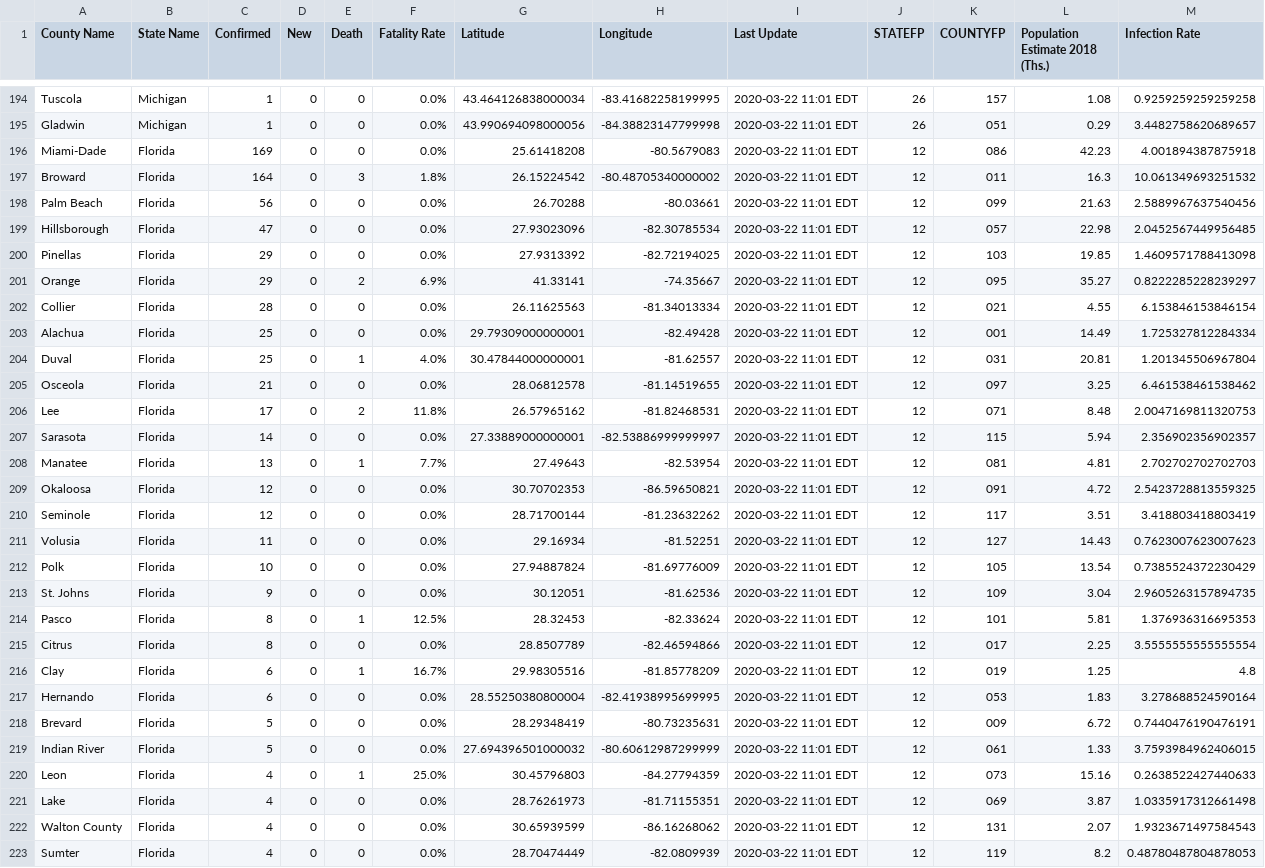
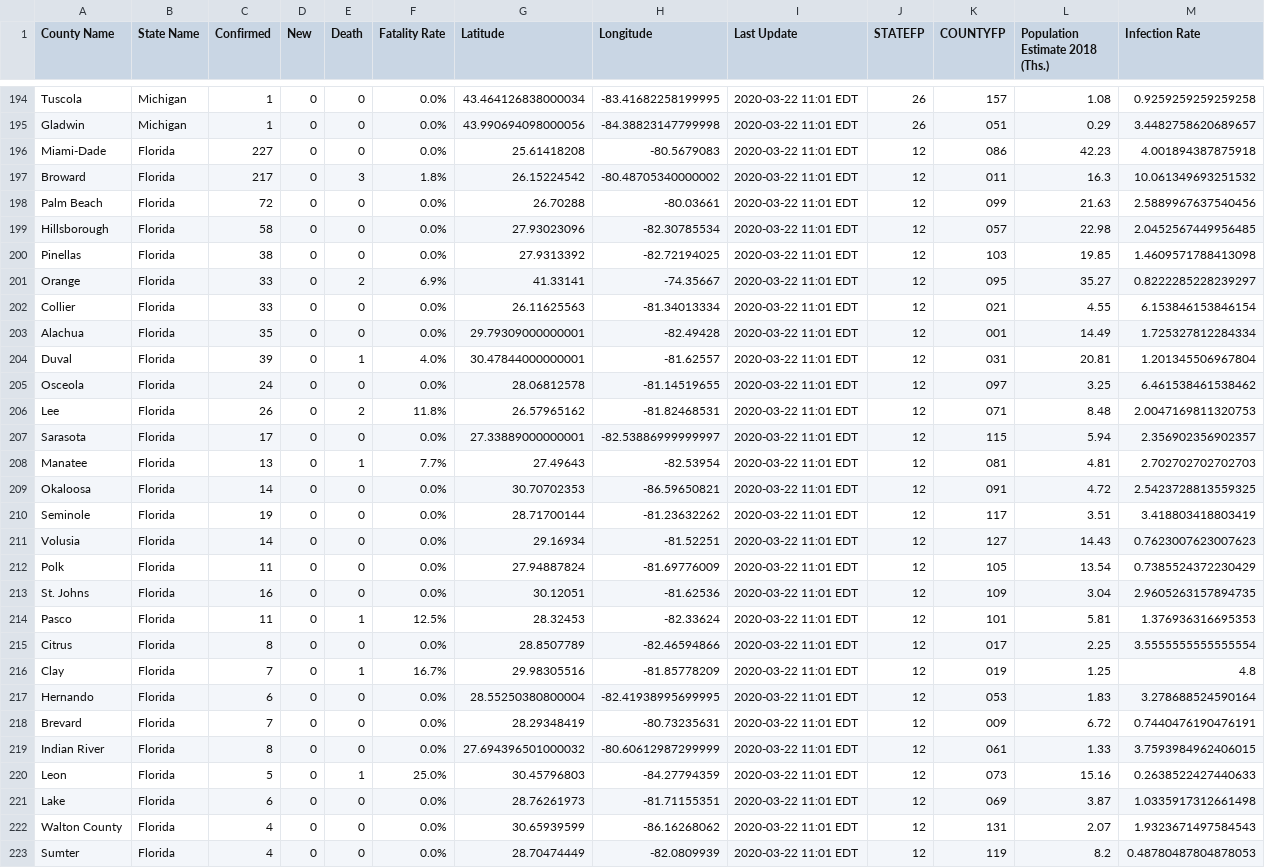
Before and after one commit to nickrobison-usds/demand-modeler, a CSV file: data/covid19_county_2020-03-22.csv, drawn as a sheet; only a part is shown, gaps mark what is left out; the diff covers the shown part only.

```diff
--- a/data/covid19_county_2020-03-22.csv
+++ b/data/covid19_county_2020-03-22.csv
@@ -195,28 +195,28 @@ Tuscola,Michigan,1,0,0,0.0%,43.464126838000034,-83.41682258199995,2020-03-22 11:
 Gladwin,Michigan,1,0,0,0.0%,43.990694098000056,-84.38823147799998,2020-03-22 11:01 EDT,26,051,0.29,3.4482758620689657
-Miami-Dade,Florida,169,0,0,0.0%,25.61418208,-80.5679083,2020-03-22 11:01 EDT,12,086,42.23,4.001894387875918
-Broward,Florida,164,0,3,1.8%,26.15224542,-80.48705340000002,2020-03-22 11:01 EDT,12,011,16.3,10.061349693251532
-Palm Beach,Florida,56,0,0,0.0%,26.70288,-80.03661,2020-03-22 11:01 EDT,12,099,21.63,2.5889967637540456
-Hillsborough,Florida,47,0,0,0.0%,27.93023096,-82.30785534,2020-03-22 11:01 EDT,12,057,22.98,2.0452567449956485
-Pinellas,Florida,29,0,0,0.0%,27.9313392,-82.72194025,2020-03-22 11:01 EDT,12,103,19.85,1.4609571788413098
-Orange,Florida,29,0,2,6.9%,41.33141,-74.35667,2020-03-22 11:01 EDT,12,095,35.27,0.8222285228239297
-Collier,Florida,28,0,0,0.0%,26.11625563,-81.34013334,2020-03-22 11:01 EDT,12,021,4.55,6.153846153846154
-Alachua,Florida,25,0,0,0.0%,29.79309000000001,-82.49428,2020-03-22 11:01 EDT,12,001,14.49,1.725327812284334
-Duval,Florida,25,0,1,4.0%,30.47844000000001,-81.62557,2020-03-22 11:01 EDT,12,031,20.81,1.201345506967804
-Osceola,Florida,21,0,0,0.0%,28.06812578,-81.14519655,2020-03-22 11:01 EDT,12,097,3.25,6.461538461538462
-Lee,Florida,17,0,2,11.8%,26.57965162,-81.82468531,2020-03-22 11:01 EDT,12,071,8.48,2.0047169811320753
-Sarasota,Florida,14,0,0,0.0%,27.33889000000001,-82.53886999999997,2020-03-22 11:01 EDT,12,115,5.94,2.356902356902357
+Miami-Dade,Florida,227,0,0,0.0%,25.61418208,-80.5679083,2020-03-22 11:01 EDT,12,086,42.23,4.001894387875918
+Broward,Florida,217,0,3,1.8%,26.15224542,-80.48705340000002,2020-03-22 11:01 EDT,12,011,16.3,10.061349693251532
+Palm Beach,Florida,72,0,0,0.0%,26.70288,-80.03661,2020-03-22 11:01 EDT,12,099,21.63,2.5889967637540456
+Hillsborough,Florida,58,0,0,0.0%,27.93023096,-82.30785534,2020-03-22 11:01 EDT,12,057,22.98,2.0452567449956485
+Pinellas,Florida,38,0,0,0.0%,27.9313392,-82.72194025,2020-03-22 11:01 EDT,12,103,19.85,1.4609571788413098
+Orange,Florida,33,0,2,6.9%,41.33141,-74.35667,2020-03-22 11:01 EDT,12,095,35.27,0.8222285228239297
+Collier,Florida,33,0,0,0.0%,26.11625563,-81.34013334,2020-03-22 11:01 EDT,12,021,4.55,6.153846153846154
+Alachua,Florida,35,0,0,0.0%,29.79309000000001,-82.49428,2020-03-22 11:01 EDT,12,001,14.49,1.725327812284334
+Duval,Florida,39,0,1,4.0%,30.47844000000001,-81.62557,2020-03-22 11:01 EDT,12,031,20.81,1.201345506967804
+Osceola,Florida,24,0,0,0.0%,28.06812578,-81.14519655,2020-03-22 11:01 EDT,12,097,3.25,6.461538461538462
+Lee,Florida,26,0,2,11.8%,26.57965162,-81.82468531,2020-03-22 11:01 EDT,12,071,8.48,2.0047169811320753
+Sarasota,Florida,17,0,0,0.0%,27.33889000000001,-82.53886999999997,2020-03-22 11:01 EDT,12,115,5.94,2.356902356902357
 Manatee,Florida,13,0,1,7.7%,27.49643,-82.53954,2020-03-22 11:01 EDT,12,081,4.81,2.702702702702703
-Okaloosa,Florida,12,0,0,0.0%,30.70702353,-86.59650821,2020-03-22 11:01 EDT,12,091,4.72,2.5423728813559325
-Seminole,Florida,12,0,0,0.0%,28.71700144,-81.23632262,2020-03-22 11:01 EDT,12,117,3.51,3.418803418803419
-Volusia,Florida,11,0,0,0.0%,29.16934,-81.52251,2020-03-22 11:01 EDT,12,127,14.43,0.7623007623007623
-Polk,Florida,10,0,0,0.0%,27.94887824,-81.69776009,2020-03-22 11:01 EDT,12,105,13.54,0.7385524372230429
-St. Johns,Florida,9,0,0,0.0%,30.12051,-81.62536,2020-03-22 11:01 EDT,12,109,3.04,2.9605263157894735
-Pasco,Florida,8,0,1,12.5%,28.32453,-82.33624,2020-03-22 11:01 EDT,12,101,5.81,1.376936316695353
+Okaloosa,Florida,14,0,0,0.0%,30.70702353,-86.59650821,2020-03-22 11:01 EDT,12,091,4.72,2.5423728813559325
+Seminole,Florida,19,0,0,0.0%,28.71700144,-81.23632262,2020-03-22 11:01 EDT,12,117,3.51,3.418803418803419
+Volusia,Florida,14,0,0,0.0%,29.16934,-81.52251,2020-03-22 11:01 EDT,12,127,14.43,0.7623007623007623
+Polk,Florida,11,0,0,0.0%,27.94887824,-81.69776009,2020-03-22 11:01 EDT,12,105,13.54,0.7385524372230429
+St. Johns,Florida,16,0,0,0.0%,30.12051,-81.62536,2020-03-22 11:01 EDT,12,109,3.04,2.9605263157894735
+Pasco,Florida,11,0,1,12.5%,28.32453,-82.33624,2020-03-22 11:01 EDT,12,101,5.81,1.376936316695353
 Citrus,Florida,8,0,0,0.0%,28.8507789,-82.46594866,2020-03-22 11:01 EDT,12,017,2.25,3.5555555555555554
-Clay,Florida,6,0,1,16.7%,29.98305516,-81.85778209,2020-03-22 11:01 EDT,12,019,1.25,4.8
+Clay,Florida,7,0,1,16.7%,29.98305516,-81.85778209,2020-03-22 11:01 EDT,12,019,1.25,4.8
 Hernando,Florida,6,0,0,0.0%,28.55250380800004,-82.41938995699995,2020-03-22 11:01 EDT,12,053,1.83,3.278688524590164
-Brevard,Florida,5,0,0,0.0%,28.29348419,-80.73235631,2020-03-22 11:01 EDT,12,009,6.72,0.7440476190476191
-Indian River,Florida,5,0,0,0.0%,27.694396501000032,-80.60612987299999,2020-03-22 11:01 EDT,12,061,1.33,3.7593984962406015
-Leon,Florida,4,0,1,25.0%,30.45796803,-84.27794359,2020-03-22 11:01 EDT,12,073,15.16,0.2638522427440633
-Lake,Florida,4,0,0,0.0%,28.76261973,-81.71155351,2020-03-22 11:01 EDT,12,069,3.87,1.0335917312661498
+Brevard,Florida,7,0,0,0.0%,28.29348419,-80.73235631,2020-03-22 11:01 EDT,12,009,6.72,0.7440476190476191
+Indian River,Florida,8,0,0,0.0%,27.694396501000032,-80.60612987299999,2020-03-22 11:01 EDT,12,061,1.33,3.7593984962406015
+Leon,Florida,5,0,1,25.0%,30.45796803,-84.27794359,2020-03-22 11:01 EDT,12,073,15.16,0.2638522427440633
+Lake,Florida,6,0,0,0.0%,28.76261973,-81.71155351,2020-03-22 11:01 EDT,12,069,3.87,1.0335917312661498
 Walton County,Florida,4,0,0,0.0%,30.65939599,-86.16268062,2020-03-22 11:01 EDT,12,131,2.07,1.9323671497584543
```
Also changed, not shown: 97 edited cells elsewhere in this file.
